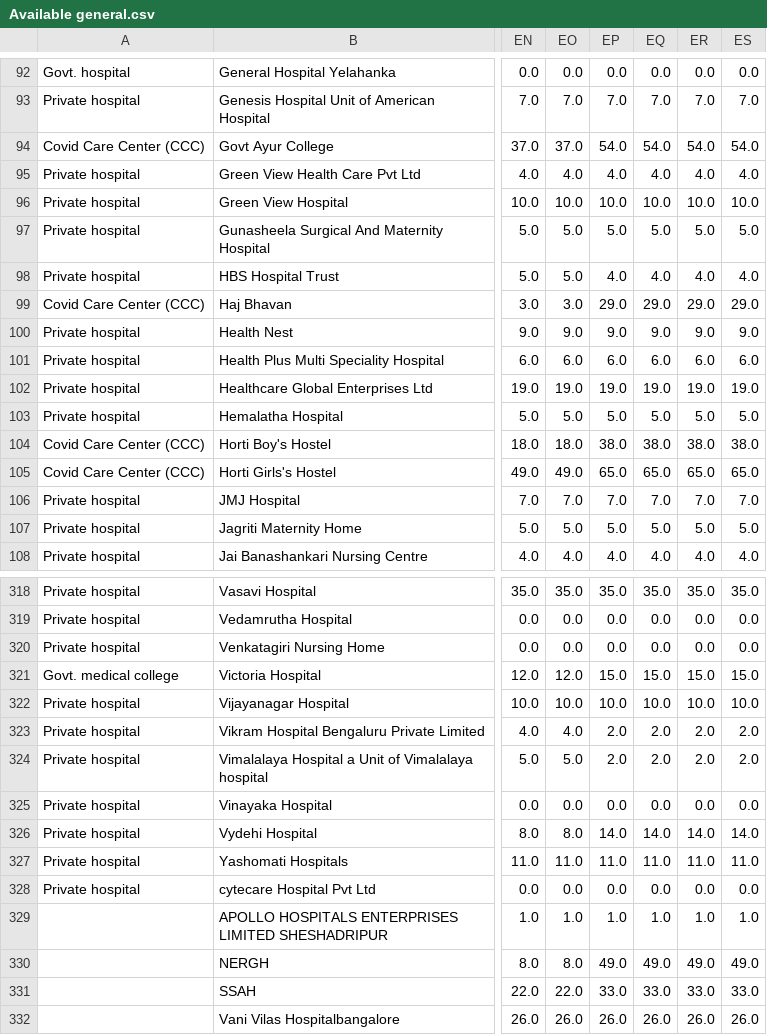
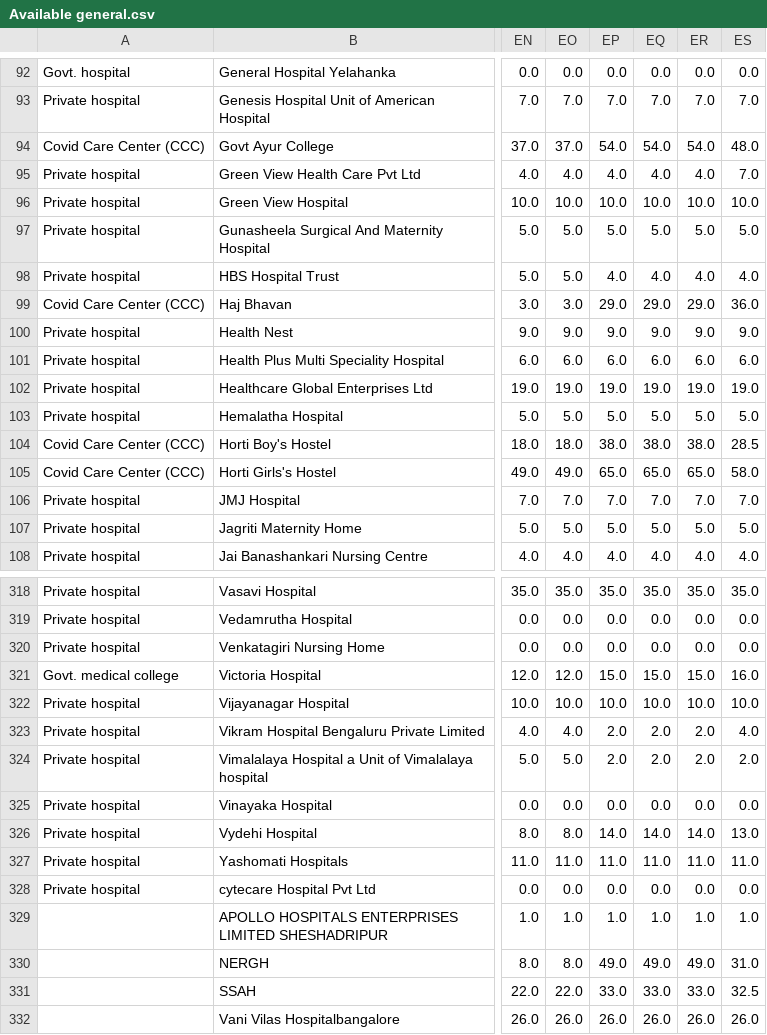
Before and after one commit to bkowshik/covid-bed-status, a CSV file: data/timeseries/Available general.csv, drawn as a sheet; only a part is shown, gaps mark what is left out; the diff covers the shown part only; the diff names each change by its address in the sheet, - before the commit and + after, or states it on an @@ line.

```diff
--- a/data/timeseries/Available general.csv
+++ b/data/timeseries/Available general.csv
-ES94: 54.0
+ES94: 48.0
-ES95: 4.0
+ES95: 7.0
-ES99: 29.0
+ES99: 36.0
-ES104: 38.0
+ES104: 28.5
-ES105: 65.0
+ES105: 58.0
-ES321: 15.0
+ES321: 16.0
-ES323: 2.0
+ES323: 4.0
-ES326: 14.0
+ES326: 13.0
-ES330: 49.0
+ES330: 31.0
-ES331: 33.0
+ES331: 32.5
```
Also changed, not shown: 19 edited cells elsewhere in this file, data/timeseries/Available HDU.csv, data/timeseries/Available ICU.csv, 8 other files.
